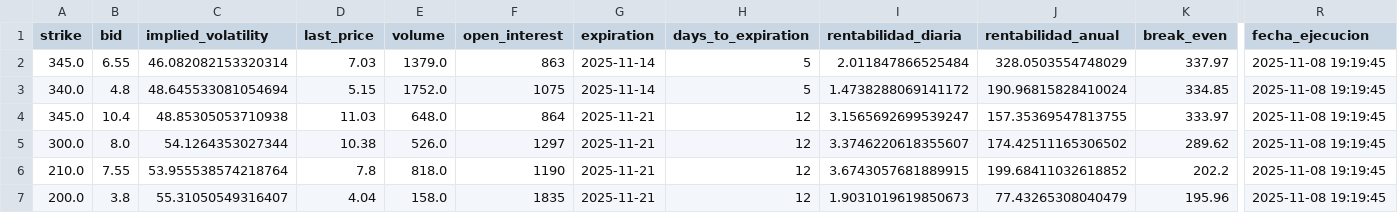
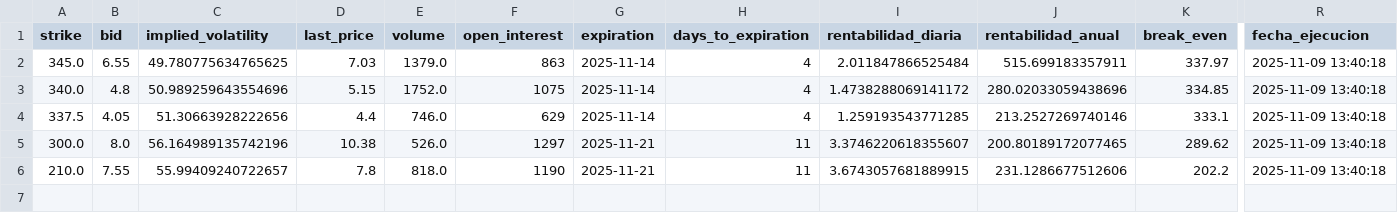
Before and after one commit to rubenm1906/short-put-openai, a CSV file: storage/Top 10 Nasdap_resultados.csv, drawn as a sheet; only a part is shown, gaps mark what is left out; removed rows and columns are numbered as before the commit, all else as after; rows hold the shown columns only; the diff names each change by its address in the sheet, - before the commit and + after, or states it on an @@ line.

Commit message:
Update resultados diarios

```diff
--- a/storage/Top 10 Nasdap_resultados.csv
+++ b/storage/Top 10 Nasdap_resultados.csv
-C2 (implied_volatility): 46.082082153320314
+C2 (implied_volatility): 49.780775634765625
-H2:H3 (days_to_expiration): 5
+H2:H3 (days_to_expiration): 4
-J2 (rentabilidad_anual): 328.0503554748029
+J2 (rentabilidad_anual): 515.699183357911
-R2:R3 (fecha_ejecucion): 2025-11-08 19:19:45
+R2:R3 (fecha_ejecucion): 2025-11-09 13:40:18
-C3 (implied_volatility): 48.645533081054694
+C3 (implied_volatility): 50.989259643554696
-J3 (rentabilidad_anual): 190.96815828410024
+J3 (rentabilidad_anual): 280.02033059438696
-row 4: 345.0 | 10.4 | 48.85305053710938 | 11.03 | 648.0 | 864 | 2025-11-21 | 12 | 3.1565692699539247 | 157.35369547813755 | 333.97 | 2025-11-08 19:19:45
+row 4: 337.5 | 4.05 | 51.30663928222656 | 4.4 | 746.0 | 629 | 2025-11-14 | 4 | 1.259193543771285 | 213.2527269740146 | 333.1 | 2025-11-09 13:40:18
-C5 (implied_volatility): 54.1264353027344
+C5 (implied_volatility): 56.164989135742196
-H5:H6 (days_to_expiration): 12
+H5:H6 (days_to_expiration): 11
-J5 (rentabilidad_anual): 174.42511165306502
+J5 (rentabilidad_anual): 200.80189172077465
-R5:R6 (fecha_ejecucion): 2025-11-08 19:19:45
+R5:R6 (fecha_ejecucion): 2025-11-09 13:40:18
-C6 (implied_volatility): 53.955538574218764
+C6 (implied_volatility): 55.99409240722657
-J6 (rentabilidad_anual): 199.68411032618852
+J6 (rentabilidad_anual): 231.1286677512606
-row 7: 200.0 | 3.8 | 55.31050549316407 | 4.04 | 158.0 | 1835 | 2025-11-21 | 12 | 1.9031019619850673 | 77.43265308040479 | 195.96 | 2025-11-08 19:19:45
```
Also changed, not shown: storage/7_Magnificas_resultados.csv, storage/Shortlist_ruben_resultados.csv, 11 other files.
